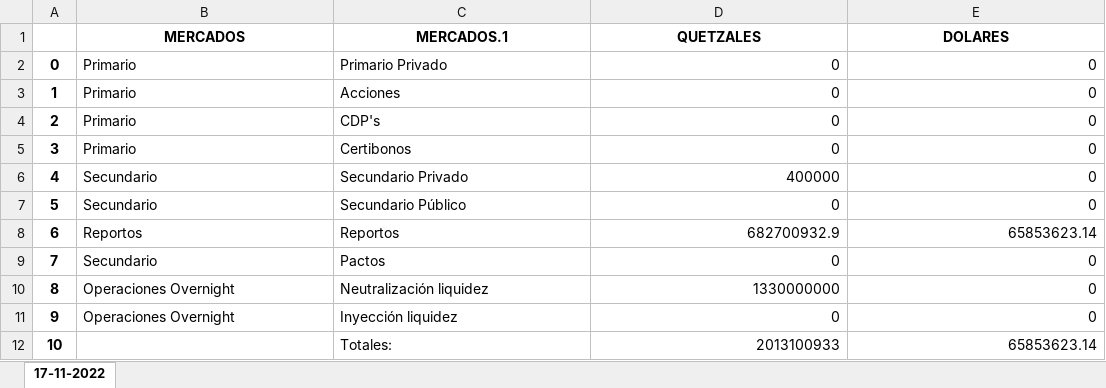
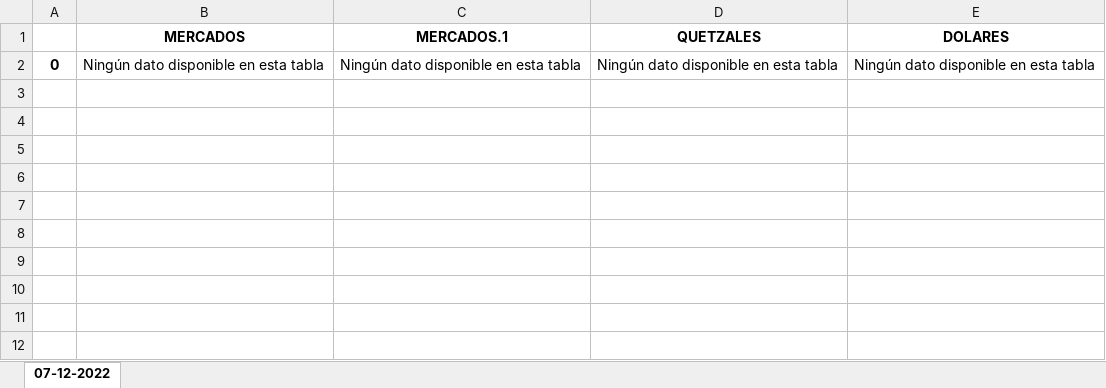
Before and after one commit to Ingridrpm/BACDescargaAutomatizada, an Excel workbook: BVNSA/Informe Diario.xlsx, sheet 07-12-2022, drawn as a sheet; values as stored, in another font and other column widths than the file's, no borders; removed rows and columns are numbered as before the commit, all else as after; the diff names each change by its address in the sheet, - before the commit and + after, or states it on an @@ line.

```diff
--- a/BVNSA/Informe Diario.xlsx (sheet 07-12-2022)
+++ b/BVNSA/Informe Diario.xlsx (sheet 07-12-2022)
-sheet tab: 17-11-2022
+sheet tab: 07-12-2022
-row 2: 0 | Primario | Primario Privado | 0 | 0
-row 3: 1 | Primario | Acciones | 0 | 0
-row 4: 2 | Primario | CDP's | 0 | 0
-row 5: 3 | Primario | Certibonos | 0 | 0
-row 6: 4 | Secundario | Secundario Privado | 400000 | 0
-row 7: 5 | Secundario | Secundario Público | 0 | 0
-row 8: 6 | Reportos | Reportos | 682700932.9 | 65853623.14
-row 9: 7 | Secundario | Pactos | 0 | 0
-row 10: 8 | Operaciones Overnight | Neutralización liquidez | 1330000000 | 0
-row 11: 9 | Operaciones Overnight | Inyección liquidez | 0 | 0
-row 12: 10 |  | Totales: | 2013100933 | 65853623.14
+row 2: 0 | Ningún dato disponible en esta tabla | Ningún dato disponible en esta tabla | Ningún dato disponible en esta tabla | Ningún dato disponible en esta tabla
```
Also changed, not shown: BANGUAT/Exportaciones e importaciones.xlsx, BVNSA/CurvaNss.xlsx, 42 other files.
